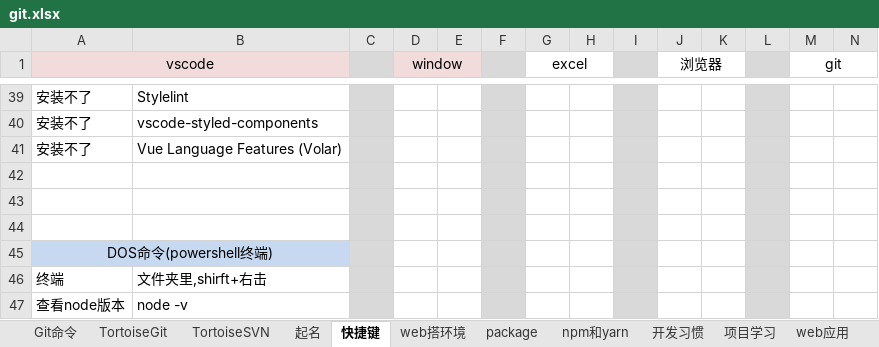
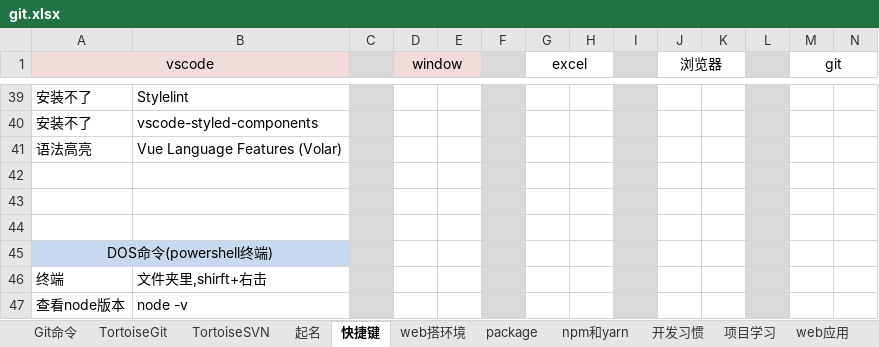
Before and after one commit to sunsetFog/record, an Excel workbook: website/git.xlsx, sheet 快捷键, drawn as a sheet; only a part is shown, gaps mark what is left out; values as stored, in another font and other column widths than the file's, no borders; the diff names each change by its address in the sheet, - before the commit and + after, or states it on an @@ line.

```diff
--- a/website/git.xlsx (sheet 快捷键)
+++ b/website/git.xlsx (sheet 快捷键)
-A41 (vscode): 安装不了
+A41 (vscode): 语法高亮
```
Also changed, not shown: sheet web搭环境, sheet 起名, sheet Git命令, 4 other files.
